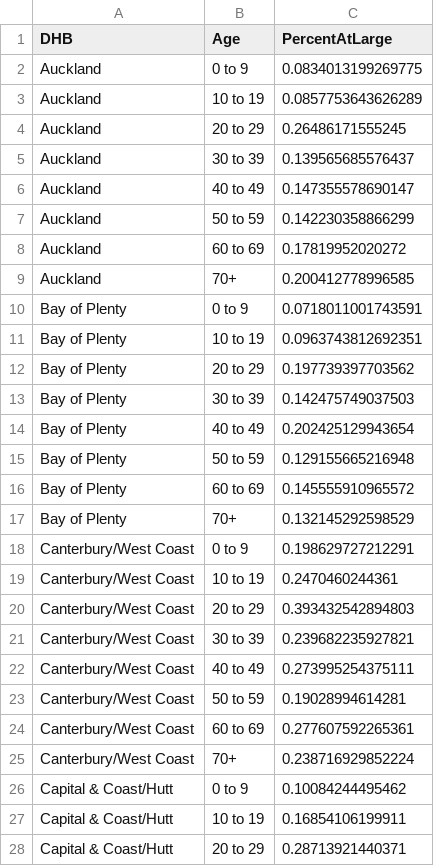
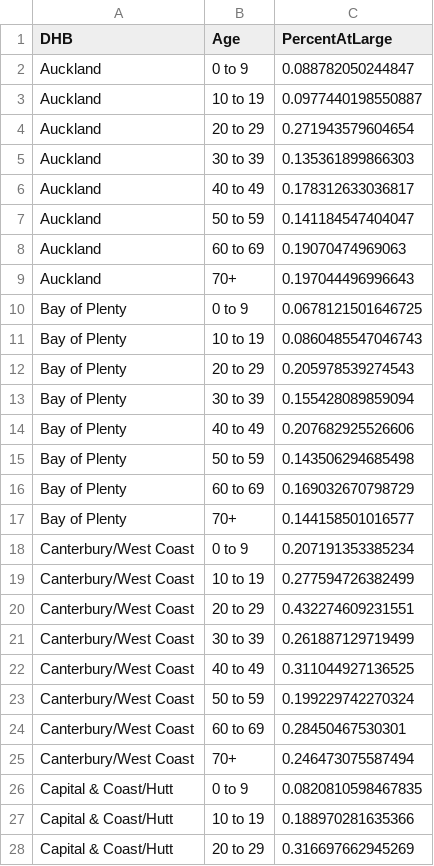
Before and after one commit to thoughtfulbloke/prevalence, a CSV file: PrevalenceAtLarge.csv, drawn as a sheet; only a part is shown; the diff covers the shown part only.

Commit message:
daily csv update

```diff
--- a/PrevalenceAtLarge.csv
+++ b/PrevalenceAtLarge.csv
@@ -1,28 +1,28 @@
 "DHB","Age","PercentAtLarge"
-"Auckland","0 to 9",0.0834013199269775
-"Auckland","10 to 19",0.0857753643626289
-"Auckland","20 to 29",0.26486171555245
-"Auckland","30 to 39",0.139565685576437
-"Auckland","40 to 49",0.147355578690147
-"Auckland","50 to 59",0.142230358866299
-"Auckland","60 to 69",0.17819952020272
-"Auckland","70+",0.200412778996585
-"Bay of Plenty","0 to 9",0.0718011001743591
-"Bay of Plenty","10 to 19",0.0963743812692351
-"Bay of Plenty","20 to 29",0.197739397703562
-"Bay of Plenty","30 to 39",0.142475749037503
-"Bay of Plenty","40 to 49",0.202425129943654
-"Bay of Plenty","50 to 59",0.129155665216948
-"Bay of Plenty","60 to 69",0.145555910965572
-"Bay of Plenty","70+",0.132145292598529
-"Canterbury/West Coast","0 to 9",0.198629727212291
-"Canterbury/West Coast","10 to 19",0.2470460244361
-"Canterbury/West Coast","20 to 29",0.393432542894803
-"Canterbury/West Coast","30 to 39",0.239682235927821
-"Canterbury/West Coast","40 to 49",0.273995254375111
-"Canterbury/West Coast","50 to 59",0.19028994614281
-"Canterbury/West Coast","60 to 69",0.277607592265361
-"Canterbury/West Coast","70+",0.238716929852224
-"Capital & Coast/Hutt","0 to 9",0.10084244495462
-"Capital & Coast/Hutt","10 to 19",0.16854106199911
-"Capital & Coast/Hutt","20 to 29",0.28713921440371
+"Auckland","0 to 9",0.088782050244847
+"Auckland","10 to 19",0.0977440198550887
+"Auckland","20 to 29",0.271943579604654
+"Auckland","30 to 39",0.135361899866303
+"Auckland","40 to 49",0.178312633036817
+"Auckland","50 to 59",0.141184547404047
+"Auckland","60 to 69",0.19070474969063
+"Auckland","70+",0.197044496996643
+"Bay of Plenty","0 to 9",0.0678121501646725
+"Bay of Plenty","10 to 19",0.0860485547046743
+"Bay of Plenty","20 to 29",0.205978539274543
+"Bay of Plenty","30 to 39",0.155428089859094
+"Bay of Plenty","40 to 49",0.207682925526606
+"Bay of Plenty","50 to 59",0.143506294685498
+"Bay of Plenty","60 to 69",0.169032670798729
+"Bay of Plenty","70+",0.144158501016577
+"Canterbury/West Coast","0 to 9",0.207191353385234
+"Canterbury/West Coast","10 to 19",0.277594726382499
+"Canterbury/West Coast","20 to 29",0.432274609231551
+"Canterbury/West Coast","30 to 39",0.261887129719499
+"Canterbury/West Coast","40 to 49",0.311044927136525
+"Canterbury/West Coast","50 to 59",0.199229742270324
+"Canterbury/West Coast","60 to 69",0.28450467530301
+"Canterbury/West Coast","70+",0.246473075587494
+"Capital & Coast/Hutt","0 to 9",0.0820810598467835
+"Capital & Coast/Hutt","10 to 19",0.188970281635366
+"Capital & Coast/Hutt","20 to 29",0.316697662945269
```
Also changed, not shown: 103 edited cells elsewhere in this file.
